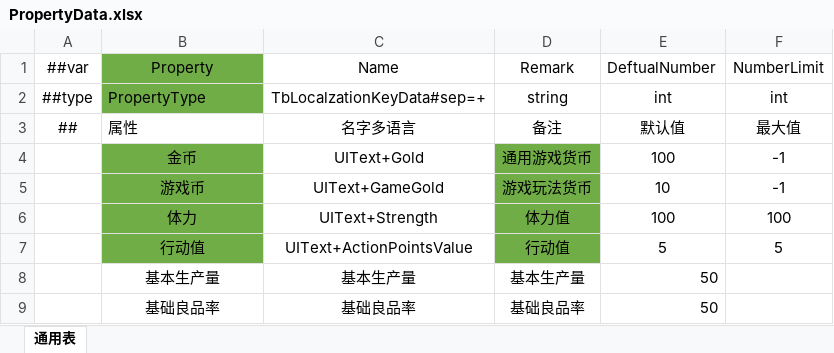
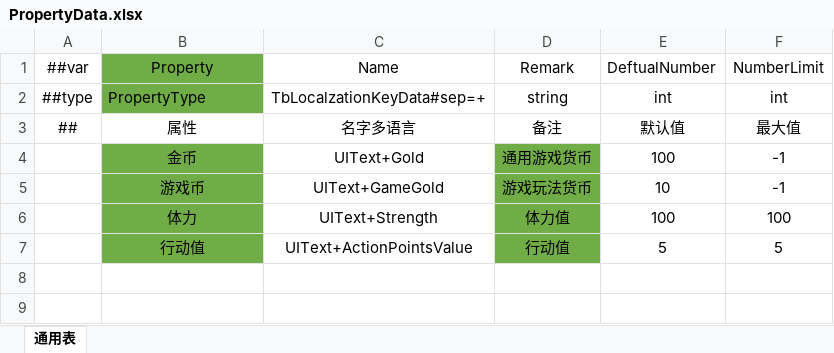
Before and after one commit to XiaoYuName/HD-2D, an Excel workbook: ExcelTool/LubanTools/DataTables/Datas/PropertyData.xlsx, sheet 通用表, drawn as a sheet; values as stored, in another font and other column widths than the file's, no borders; the diff names each change by its address in the sheet, - before the commit and + after, or states it on an @@ line.

```diff
--- a/ExcelTool/LubanTools/DataTables/Datas/PropertyData.xlsx (sheet 通用表)
+++ b/ExcelTool/LubanTools/DataTables/Datas/PropertyData.xlsx (sheet 通用表)
-B3 alignment: left
+B3 alignment: center
-row 8:  | 基本生产量 | 基本生产量 | 基本生产量 | 50
-row 9:  | 基础良品率 | 基础良品率 | 基础良品率 | 50
```
Also changed, not shown: ExcelTool/LubanTools/DataTables/Datas/UIPageData.xlsx, ExcelTool/LubanTools/DataTables/Datas/__enums__.xlsx, 43 other files.
